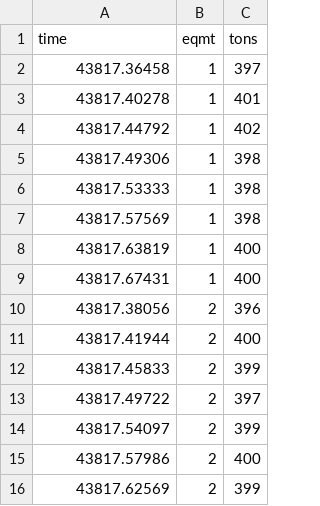
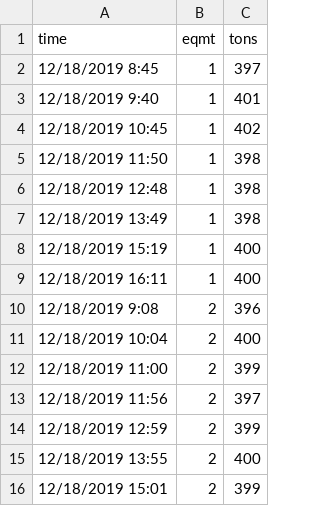
Before and after one commit to intersystems/InterSystems-IRIS-Smart-Mining-Starter-Pack, a CSV file: csv/sample_mining_db_dumps.csv, drawn as a sheet.

Commit message:
working load and dumps

```diff
--- a/csv/sample_mining_db_dumps.csv
+++ b/csv/sample_mining_db_dumps.csv
@@ -1,16 +1,16 @@
 time,eqmt,tons
-43817.36458,1,397
-43817.40278,1,401
-43817.44792,1,402
-43817.49306,1,398
-43817.53333,1,398
-43817.57569,1,398
-43817.63819,1,400
-43817.67431,1,400
-43817.38056,2,396
-43817.41944,2,400
-43817.45833,2,399
-43817.49722,2,397
-43817.54097,2,399
-43817.57986,2,400
-43817.62569,2,399
+12/18/2019 8:45,1,397
+12/18/2019 9:40,1,401
+12/18/2019 10:45,1,402
+12/18/2019 11:50,1,398
+12/18/2019 12:48,1,398
+12/18/2019 13:49,1,398
+12/18/2019 15:19,1,400
+12/18/2019 16:11,1,400
+12/18/2019 9:08,2,396
+12/18/2019 10:04,2,400
+12/18/2019 11:00,2,399
+12/18/2019 11:56,2,397
+12/18/2019 12:59,2,399
+12/18/2019 13:55,2,400
+12/18/2019 15:01,2,399
```
Also changed, not shown: csv/sample_mining_db_loads.csv, 3 other files.
